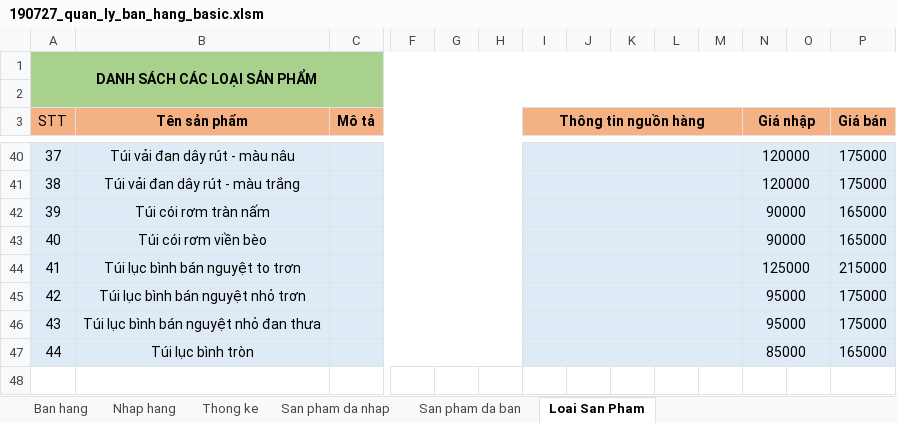
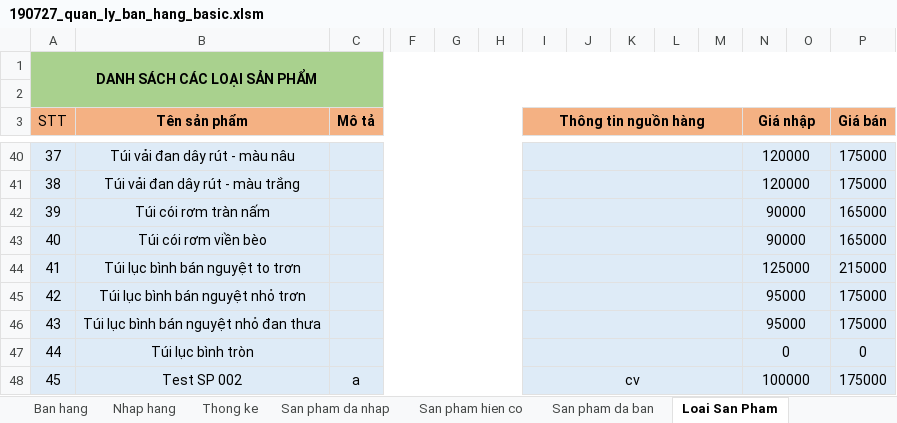
Before and after one commit to QuangQuoc/quanlybanhang, an Excel workbook: 01. File excel quan ly/190727_quan_ly_ban_hang_basic.xlsm, sheet Loai San Pham, drawn as a sheet; only a part is shown, gaps mark what is left out; values as stored, in another font and other column widths than the file's, no borders; rows hold the shown columns only; the diff names each change by its address in the sheet, - before the commit and + after, or states it on an @@ line.

```diff
--- a/01. File excel quan ly/190727_quan_ly_ban_hang_basic.xlsm (sheet Loai San Pham)
+++ b/01. File excel quan ly/190727_quan_ly_ban_hang_basic.xlsm (sheet Loai San Pham)
+sheet tab: San pham hien co
-N47 (Giá nhập): 85000
+N47 (Giá nhập): 0
-P47 (Giá bán): 165000
+P47 (Giá bán): 0
+row 48: 45 | Test SP 002 | a |  |  |  | cv |  |  |  |  | 100000 |  | 175000
```
Also changed, not shown: sheet San pham da ban, sheet Ban hang, sheet San pham da nhap, charts or pictures.
